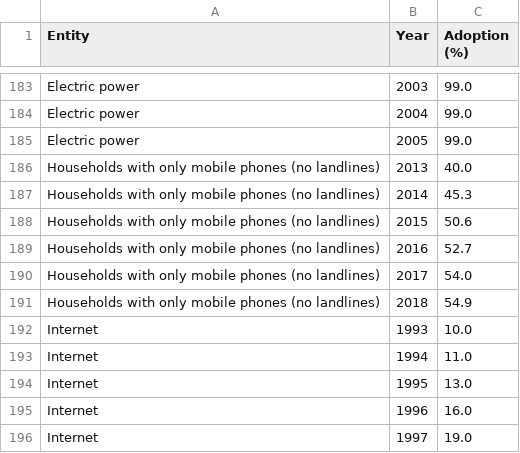
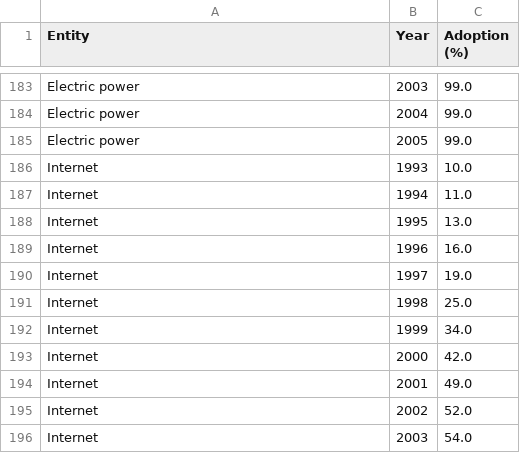
Before and after one commit to Mohib-U-Khan/Narrative-Visualization, a CSV file: filtered_tech_adoption_14_technologies.csv, drawn as a sheet; only a part is shown, gaps mark what is left out; the shorter side is filled out with more unchanged rows; the diff names each change by its address in the sheet, - before the commit and + after, or states it on an @@ line.

Commit message:
Removed unnecessary technology field

```diff
--- a/filtered_tech_adoption_14_technologies.csv
+++ b/filtered_tech_adoption_14_technologies.csv
-row 186: Households with only mobile phones (no landlines) | 2013 | 40.0
-row 187: Households with only mobile phones (no landlines) | 2014 | 45.3
-row 188: Households with only mobile phones (no landlines) | 2015 | 50.6
-row 189: Households with only mobile phones (no landlines) | 2016 | 52.7
-row 190: Households with only mobile phones (no landlines) | 2017 | 54.0
-row 191: Households with only mobile phones (no landlines) | 2018 | 54.9
```
